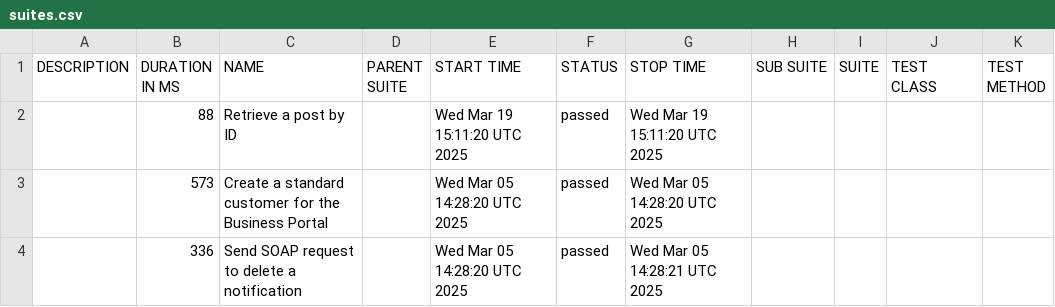
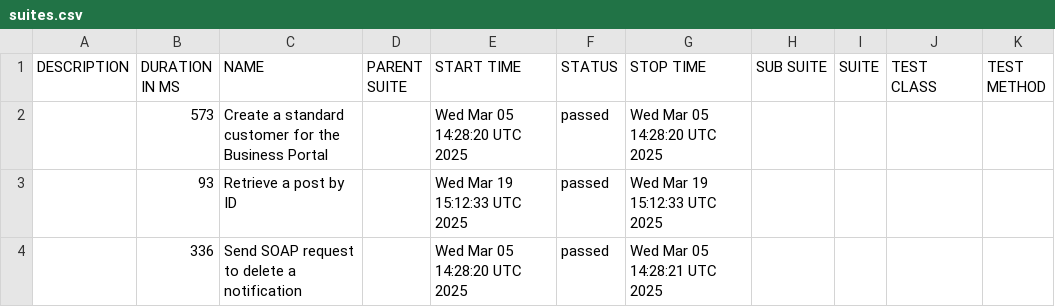
Before and after one commit to dhomi/pytest-bdd-playwright, a CSV file: data/suites.csv, drawn as a sheet.

```diff
--- a/data/suites.csv
+++ b/data/suites.csv
@@ -1,4 +1,4 @@
 "DESCRIPTION","DURATION IN MS","NAME","PARENT SUITE","START TIME","STATUS","STOP TIME","SUB SUITE","SUITE","TEST CLASS","TEST METHOD"
-"","88","Retrieve a post by ID","","Wed Mar 19 15:11:20 UTC 2025","passed","Wed Mar 19 15:11:20 UTC 2025","","","",""
 "","573","Create a standard customer for the Business Portal","","Wed Mar 05 14:28:20 UTC 2025","passed","Wed Mar 05 14:28:20 UTC 2025","","","",""
+"","93","Retrieve a post by ID","","Wed Mar 19 15:12:33 UTC 2025","passed","Wed Mar 19 15:12:33 UTC 2025","","","",""
 "","336","Send SOAP request to delete a notification","","Wed Mar 05 14:28:20 UTC 2025","passed","Wed Mar 05 14:28:21 UTC 2025","","","",""
```
Also changed, not shown: data/behaviors.csv, 44 other files.
